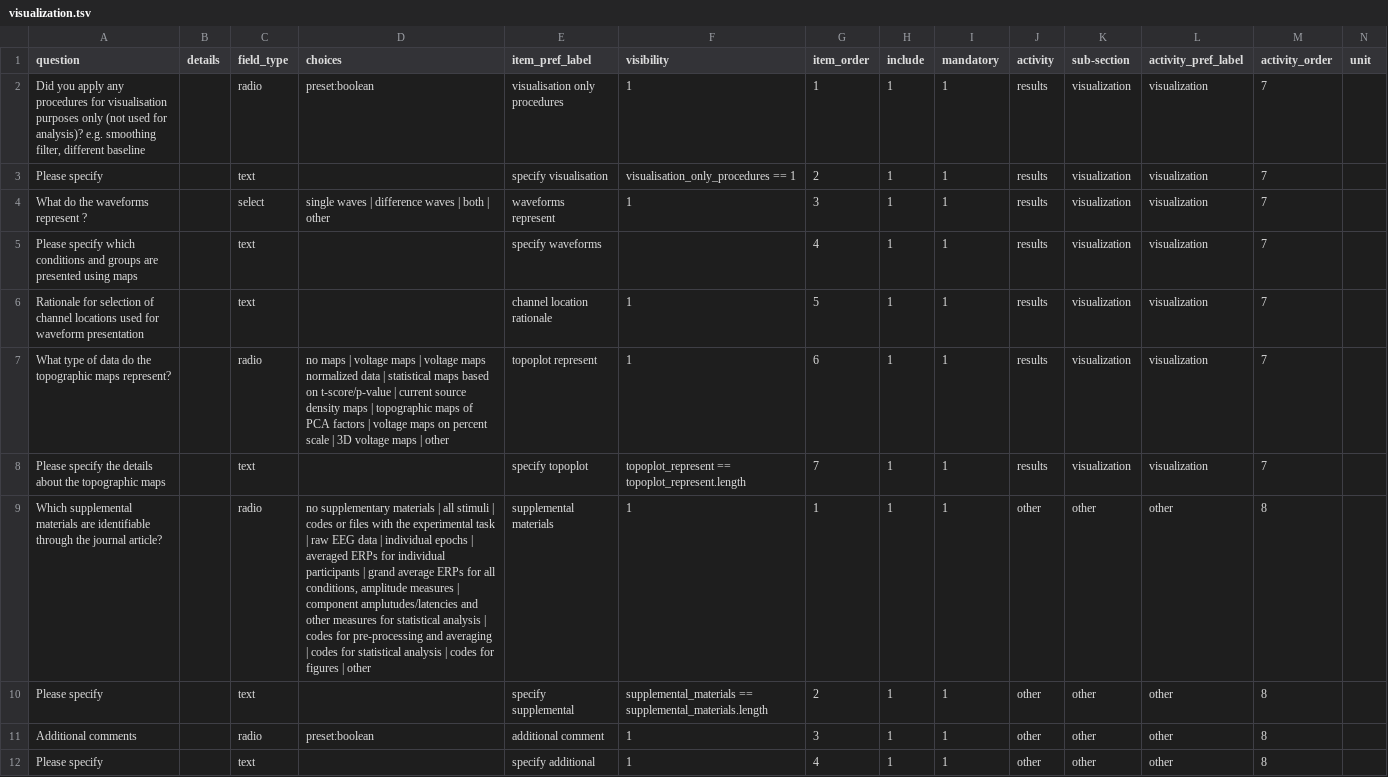
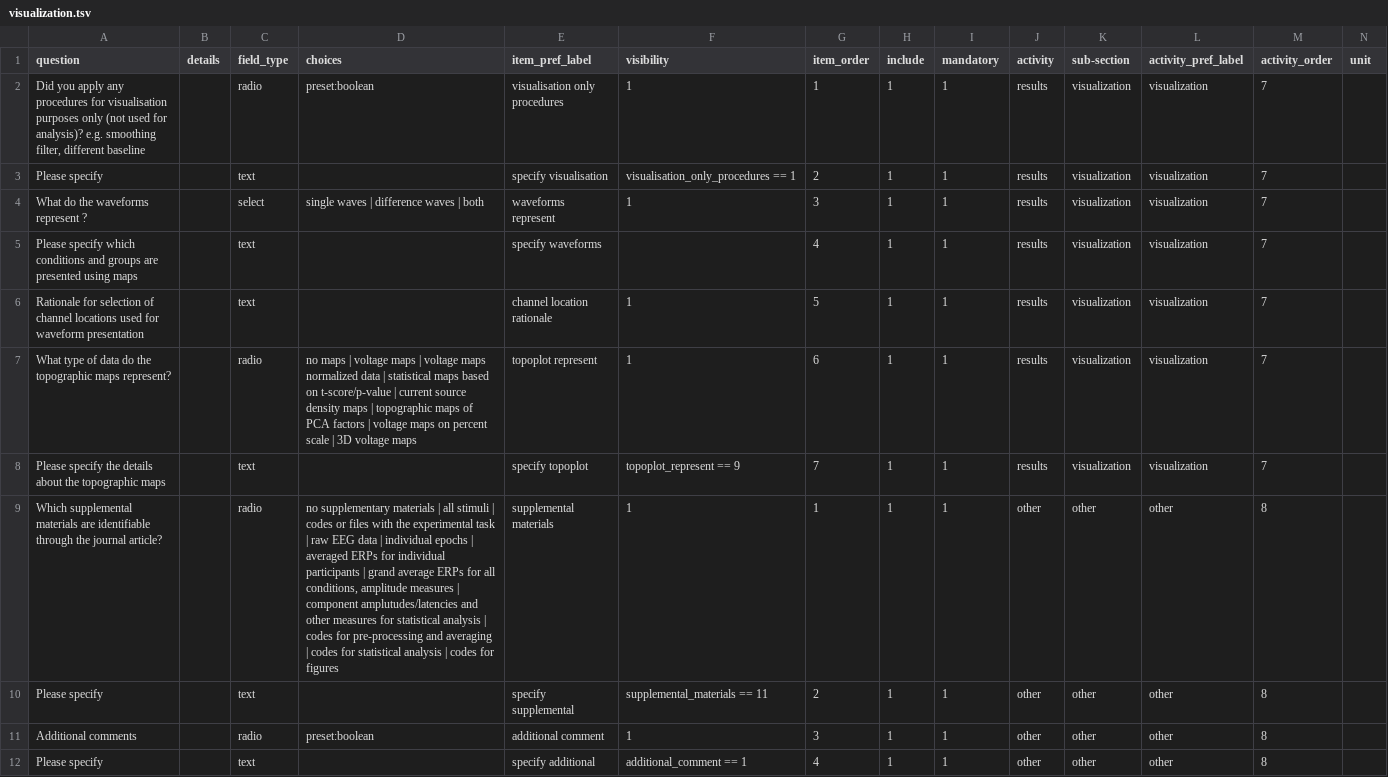
Before and after one commit to Remi-Gau/eCobidas, a TSV file: inputs/csv/artemis/visualization.tsv, drawn as a sheet.

Commit message:
update artemis

```diff
--- a/inputs/csv/artemis/visualization.tsv
+++ b/inputs/csv/artemis/visualization.tsv
@@ -3,10 +3,10 @@ Did you apply any procedures for visualisation purposes only (not used for analy
 Please specify		text		specify visualisation	visualisation_only_procedures == 1	2	1	1	results	visualization	visualization	7	
-What do the waveforms represent ?		select	single waves | difference waves | both | other	waveforms represent	1	3	1	1	results	visualization	visualization	7	
+What do the waveforms represent ?		select	single waves | difference waves | both	waveforms represent	1	3	1	1	results	visualization	visualization	7	
 Please specify which conditions and groups are presented using maps		text		specify waveforms		4	1	1	results	visualization	visualization	7	
 Rationale for selection of channel locations used for waveform presentation		text		channel location rationale	1	5	1	1	results	visualization	visualization	7	
-What type of data do the topographic maps represent?		radio	no maps | voltage maps | voltage maps normalized data |  statistical maps based on t-score/p-value |  current source density maps | topographic maps of PCA factors |  voltage maps on percent scale | 3D voltage maps | other	topoplot represent	1	6	1	1	results	visualization	visualization	7	
-Please specify the details about the topographic maps		text		specify topoplot	topoplot_represent == topoplot_represent.length	7	1	1	results	visualization	visualization	7	
-Which supplemental materials are identifiable through the journal article?		radio	no supplementary materials | all stimuli | codes or files with the experimental task | raw EEG data | individual epochs | averaged ERPs for individual participants | grand average ERPs for all conditions, amplitude measures | component amplutudes/latencies and other measures for statistical analysis | codes for pre-processing and averaging | codes for statistical analysis | codes for figures | other	supplemental materials	1	1	1	1	other	other	other	8	
-Please specify		text		specify supplemental	supplemental_materials == supplemental_materials.length	2	1	1	other	other	other	8	
+What type of data do the topographic maps represent?		radio	no maps | voltage maps | voltage maps normalized data |  statistical maps based on t-score/p-value |  current source density maps | topographic maps of PCA factors |  voltage maps on percent scale | 3D voltage maps	topoplot represent	1	6	1	1	results	visualization	visualization	7	
+Please specify the details about the topographic maps		text		specify topoplot	topoplot_represent == 9	7	1	1	results	visualization	visualization	7	
+Which supplemental materials are identifiable through the journal article?		radio	no supplementary materials | all stimuli | codes or files with the experimental task | raw EEG data | individual epochs | averaged ERPs for individual participants | grand average ERPs for all conditions, amplitude measures | component amplutudes/latencies and other measures for statistical analysis | codes for pre-processing and averaging | codes for statistical analysis | codes for figures	supplemental materials	1	1	1	1	other	other	other	8	
+Please specify		text		specify supplemental	supplemental_materials == 11	2	1	1	other	other	other	8	
 Additional comments		radio	preset:boolean	additional comment	1	3	1	1	other	other	other	8	
-Please specify		text		specify additional	1	4	1	1	other	other	other	8	
+Please specify		text		specify additional	additional_comment == 1	4	1	1	other	other	other	8	
```
Also changed, not shown: inputs/csv/artemis/hardware.tsv, 10 other files.
